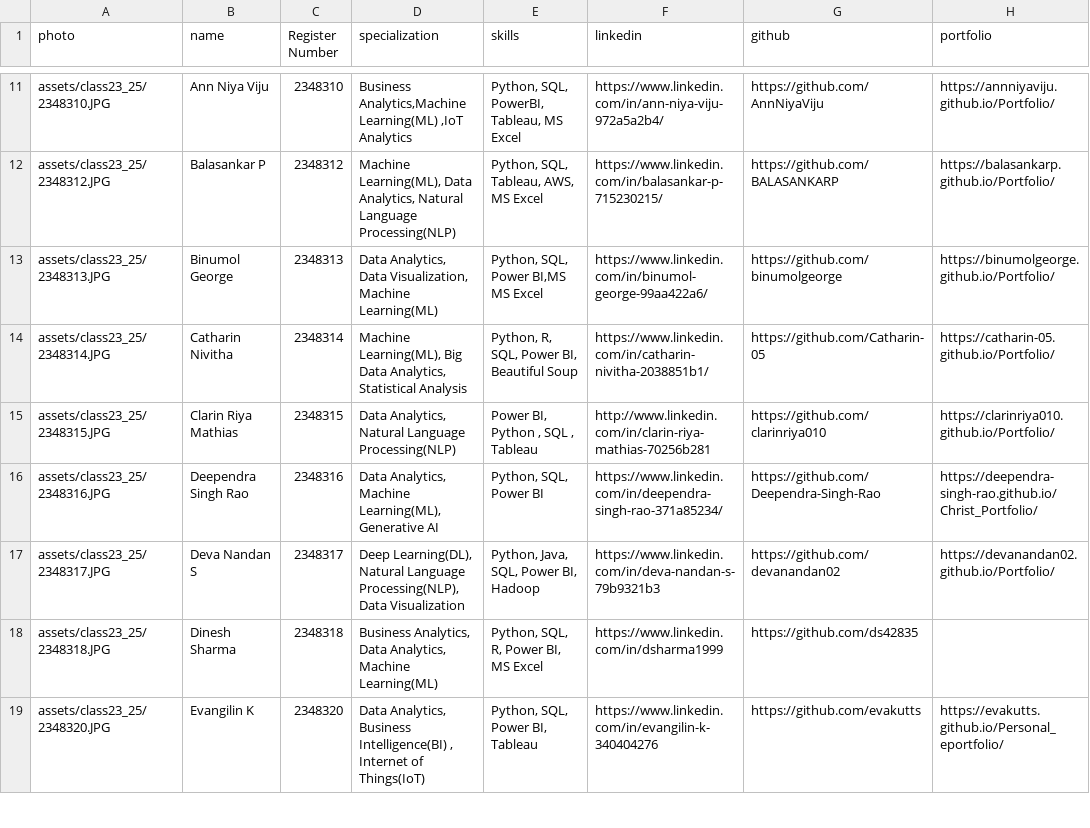
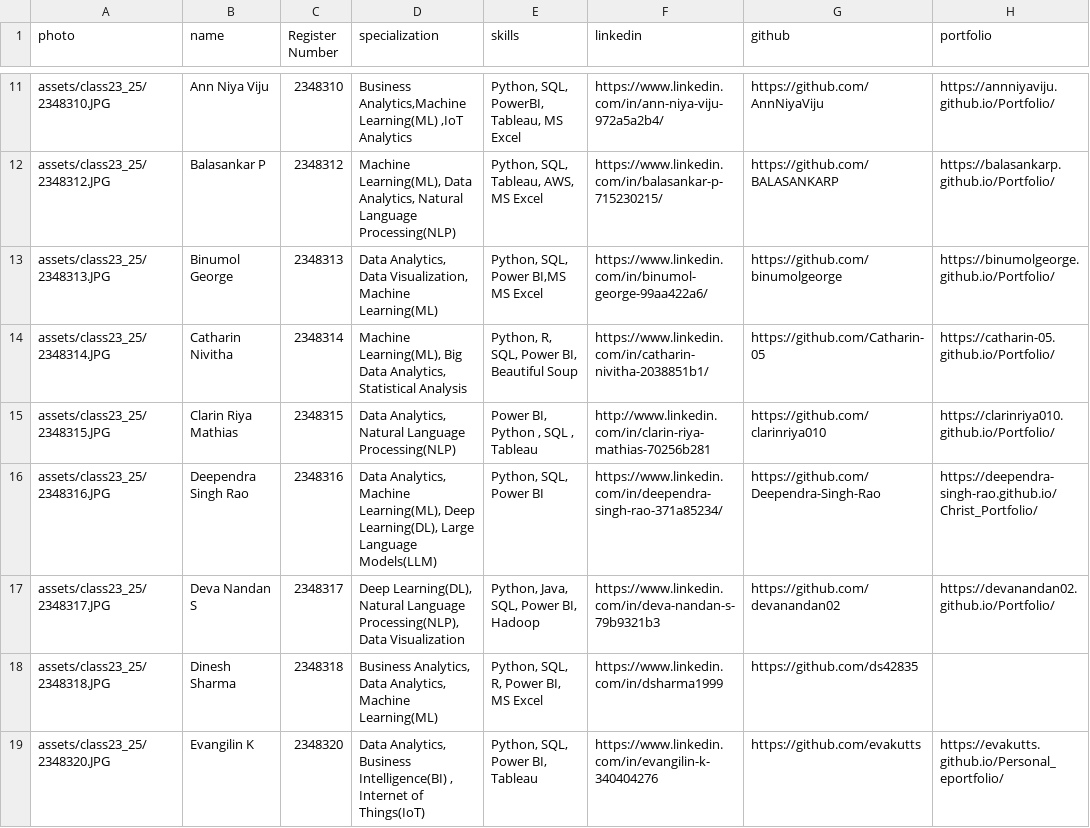
Before and after one commit to Catharin-05/Student-profiles-MDS23-25, a CSV file: assets/data/students.csv, drawn as a sheet; only a part is shown, gaps mark what is left out.

Commit message:
Updated Data

```diff
--- a/assets/data/students.csv
+++ b/assets/data/students.csv
@@ -15,3 +15,3 @@ assets/class23_25/2348314.JPG,Catharin Nivitha ,2348314,"Machine Learning(ML), B
 assets/class23_25/2348315.JPG,Clarin Riya Mathias ,2348315,"Data Analytics, Natural Language Processing(NLP)","Power BI, Python , SQL , Tableau",http://www.linkedin.com/in/clarin-riya-mathias-70256b281,https://github.com/clarinriya010,https://clarinriya010.github.io/Portfolio/
-assets/class23_25/2348316.JPG,Deependra Singh Rao,2348316,"Data Analytics, Machine Learning(ML), Generative AI","Python, SQL, Power BI",https://www.linkedin.com/in/deependra-singh-rao-371a85234/,https://github.com/Deependra-Singh-Rao,https://deependra-singh-rao.github.io/Christ_Portfolio/
+assets/class23_25/2348316.JPG,Deependra Singh Rao,2348316,"Data Analytics, Machine Learning(ML), Deep Learning(DL), Large Language Models(LLM)","Python, SQL, Power BI",https://www.linkedin.com/in/deependra-singh-rao-371a85234/,https://github.com/Deependra-Singh-Rao,https://deependra-singh-rao.github.io/Christ_Portfolio/
 assets/class23_25/2348317.JPG,Deva Nandan S,2348317,"Deep Learning(DL), Natural Language Processing(NLP), Data Visualization","Python, Java, SQL, Power BI, Hadoop",https://www.linkedin.com/in/deva-nandan-s-79b9321b3,https://github.com/devanandan02,https://devanandan02.github.io/Portfolio/
```
